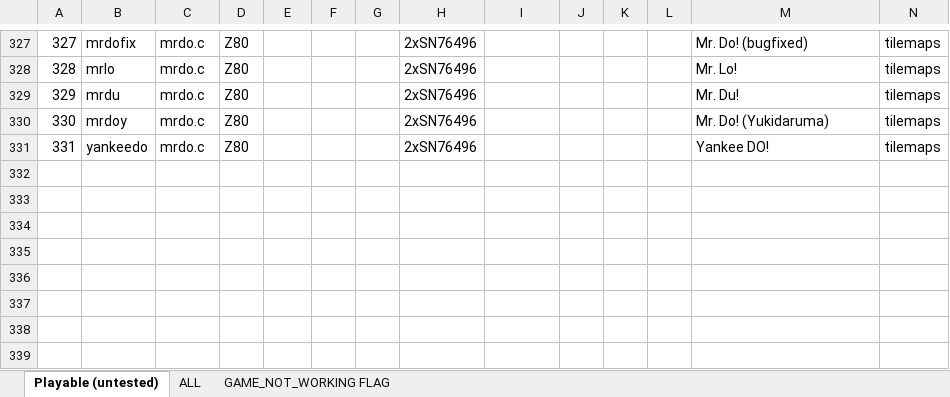
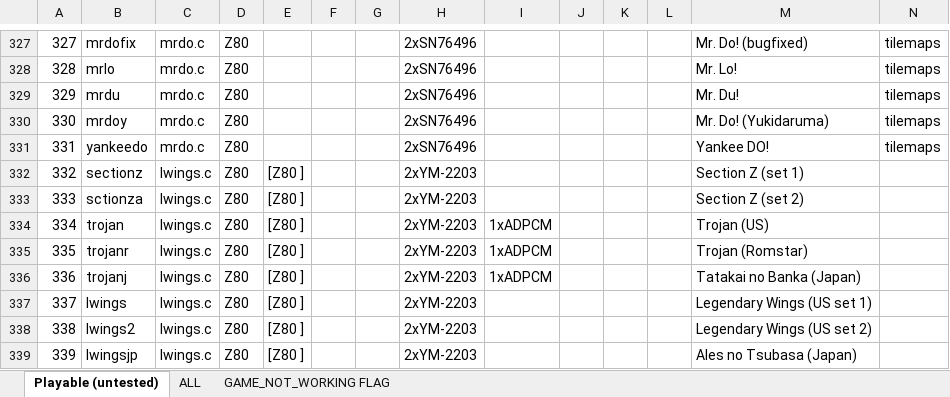
Before and after one commit to georgemoralis/arcadeflex, an Excel workbook: 0.36/compatibility.xlsx, sheet Playable (untested), drawn as a sheet; only a part is shown, gaps mark what is left out; values as stored, in another font and other column widths than the file's, no borders; rows hold the shown columns only; the diff names each change by its address in the sheet, - before the commit and + after, or states it on an @@ line.

Commit message:
036 : lwings driver

```diff
--- a/0.36/compatibility.xlsx (sheet Playable (untested))
+++ b/0.36/compatibility.xlsx (sheet Playable (untested))
+row 332: 332 | sectionz | lwings.c | Z80 | [Z80 ] |  |  | 2xYM-2203 |  |  |  |  | Section Z (set 1)
+row 333: 333 | sctionza | lwings.c | Z80 | [Z80 ] |  |  | 2xYM-2203 |  |  |  |  | Section Z (set 2)
+row 334: 334 | trojan | lwings.c | Z80 | [Z80 ] |  |  | 2xYM-2203 | 1xADPCM |  |  |  | Trojan (US)
+row 335: 335 | trojanr | lwings.c | Z80 | [Z80 ] |  |  | 2xYM-2203 | 1xADPCM |  |  |  | Trojan (Romstar)
+row 336: 336 | trojanj | lwings.c | Z80 | [Z80 ] |  |  | 2xYM-2203 | 1xADPCM |  |  |  | Tatakai no Banka (Japan)
+row 337: 337 | lwings | lwings.c | Z80 | [Z80 ] |  |  | 2xYM-2203 |  |  |  |  | Legendary Wings (US set 1)
+row 338: 338 | lwings2 | lwings.c | Z80 | [Z80 ] |  |  | 2xYM-2203 |  |  |  |  | Legendary Wings (US set 2)
+row 339: 339 | lwingsjp | lwings.c | Z80 | [Z80 ] |  |  | 2xYM-2203 |  |  |  |  | Ales no Tsubasa (Japan)
```
Also changed, not shown: sheet ALL, sheet GAME_NOT_WORKING FLAG, 12 other files.
